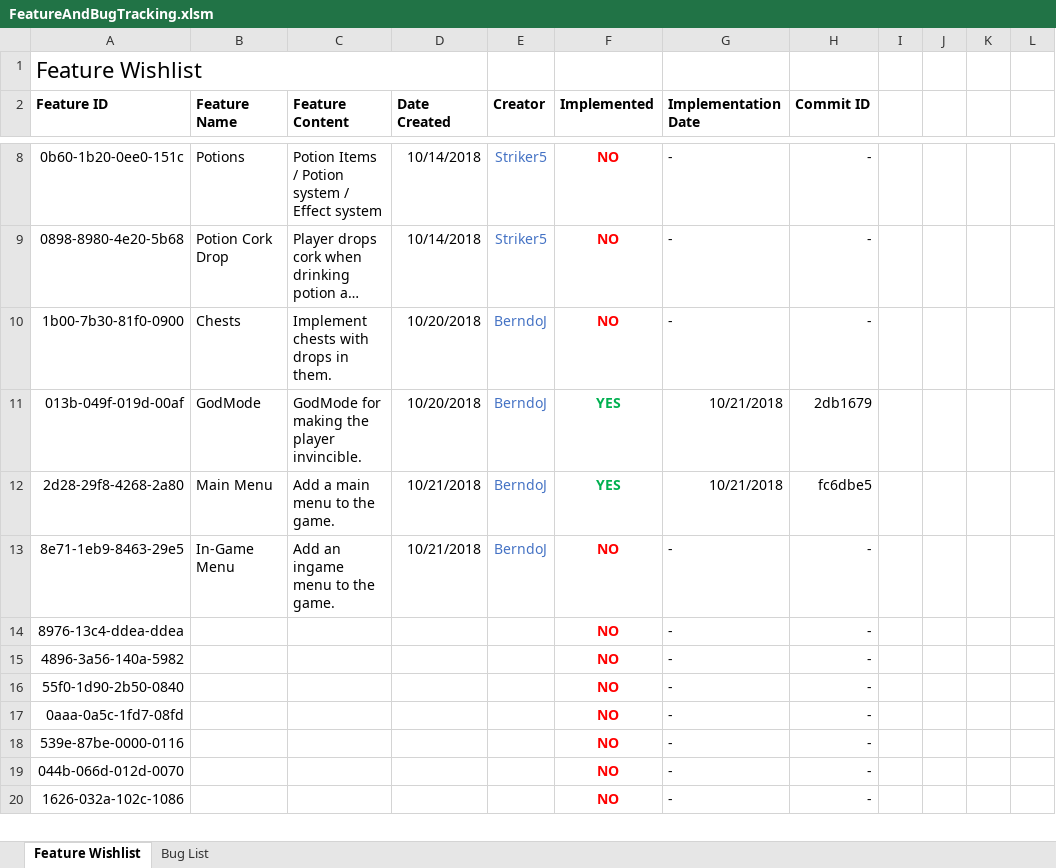
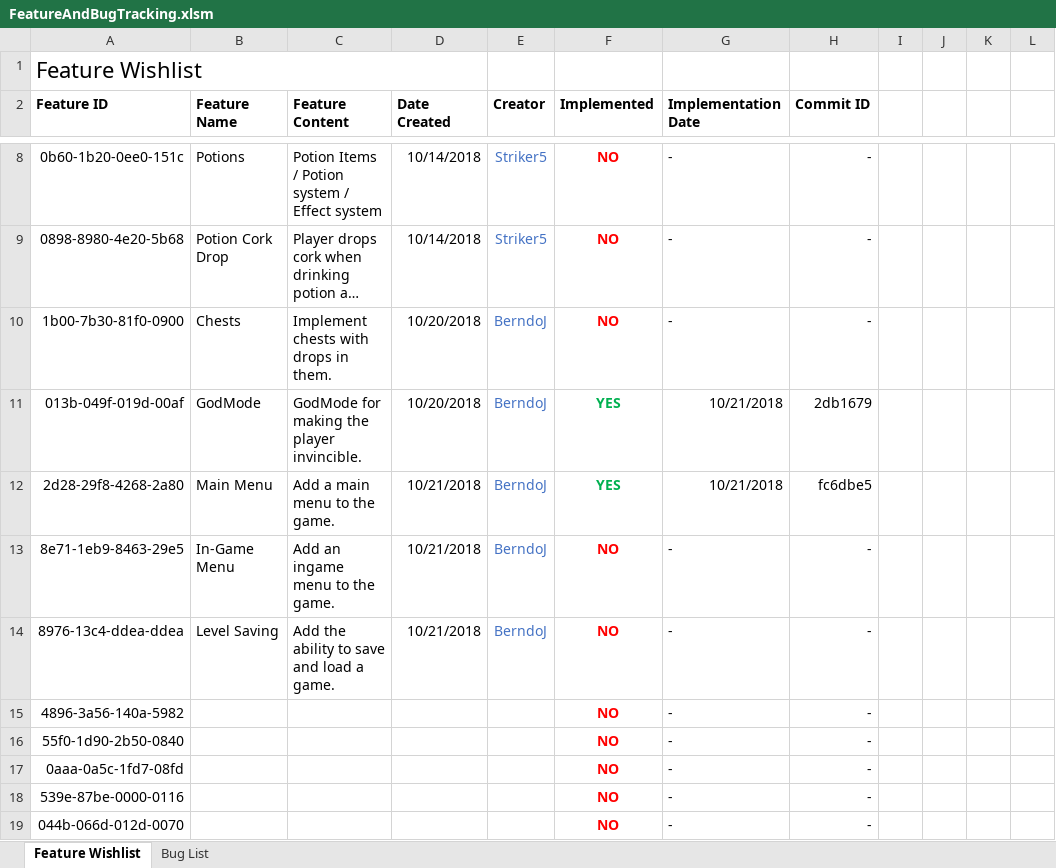
Before and after one commit to berndoJ/DungeonRPG, an Excel workbook: FeatureAndBugTracking.xlsm, sheet Feature Wishlist, drawn as a sheet; only a part is shown, gaps mark what is left out; the shorter side is filled out with more unchanged rows; long unchanged cells end in …; values as stored, in another font and other column widths than the file's, no borders; the diff names each change by its address in the sheet, - before the commit and + after, or states it on an @@ line.

Commit message:
Implemented base of feature 8976-13c4-ddea-ddea - Level Saving

```diff
--- a/FeatureAndBugTracking.xlsm (sheet Feature Wishlist)
+++ b/FeatureAndBugTracking.xlsm (sheet Feature Wishlist)
-B14 (Feature Name): (empty)
+B14 (Feature Name): Level Saving
-C14 (Feature Content): (empty)
+C14 (Feature Content): Add the ability to save and load a game.
-D14 (Date Created): (empty)
+D14 (Date Created): 10/21/2018
-E14 (Creator): (empty)
+E14 (Creator): BerndoJ
```
Also changed, not shown: 52 other files.
